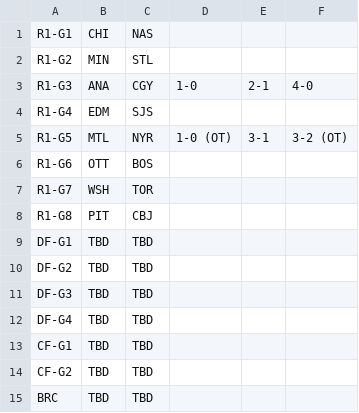
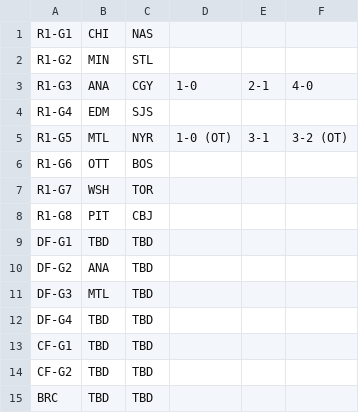
Before and after one commit to backmanification/birdroadscup, a CSV file: 2017/static/games/games.csv, drawn as a sheet.

```diff
--- a/2017/static/games/games.csv
+++ b/2017/static/games/games.csv
@@ -9,4 +9,4 @@ R1-G8,PIT,CBJ,,,
 DF-G1,TBD,TBD,,,
-DF-G2,TBD,TBD,,,
-DF-G3,TBD,TBD,,,
+DF-G2,ANA,TBD,,,
+DF-G3,MTL,TBD,,,
 DF-G4,TBD,TBD,,,
```
Also changed, not shown: 2017/static/games/R1/G5/playerstats.csv, 25 other files.
